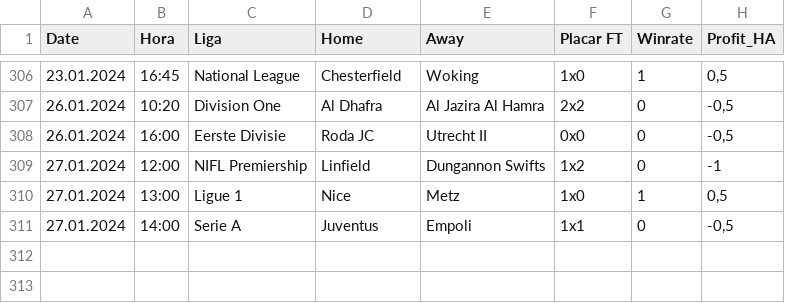
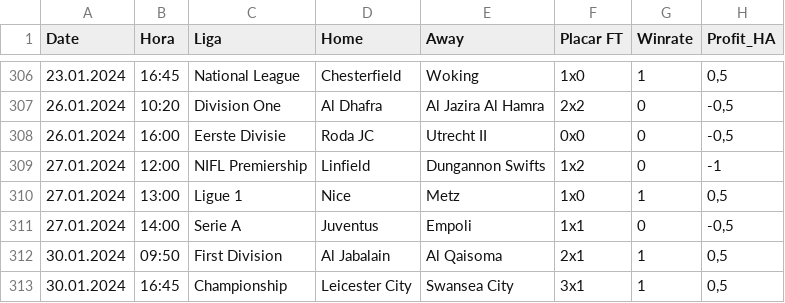
Before and after one commit to scooby75/bdfootball, a CSV file: tips_ha_geral.csv, drawn as a sheet; only a part is shown, gaps mark what is left out.

```diff
--- a/tips_ha_geral.csv
+++ b/tips_ha_geral.csv
@@ -311 +311,3 @@ Date,Hora,Liga,Home,Away,Placar FT,Winrate,Profit_HA
 27.01.2024,14:00,Serie A,Juventus,Empoli,1x1,0,"-0,5"
+30.01.2024,09:50,First Division,Al Jabalain,Al Qaisoma,2x1,1,"0,5"
+30.01.2024,16:45,Championship,Leicester City,Swansea City,3x1,1,"0,5"
```
Also changed, not shown: Apostas_HA.csv, 2 other files.
